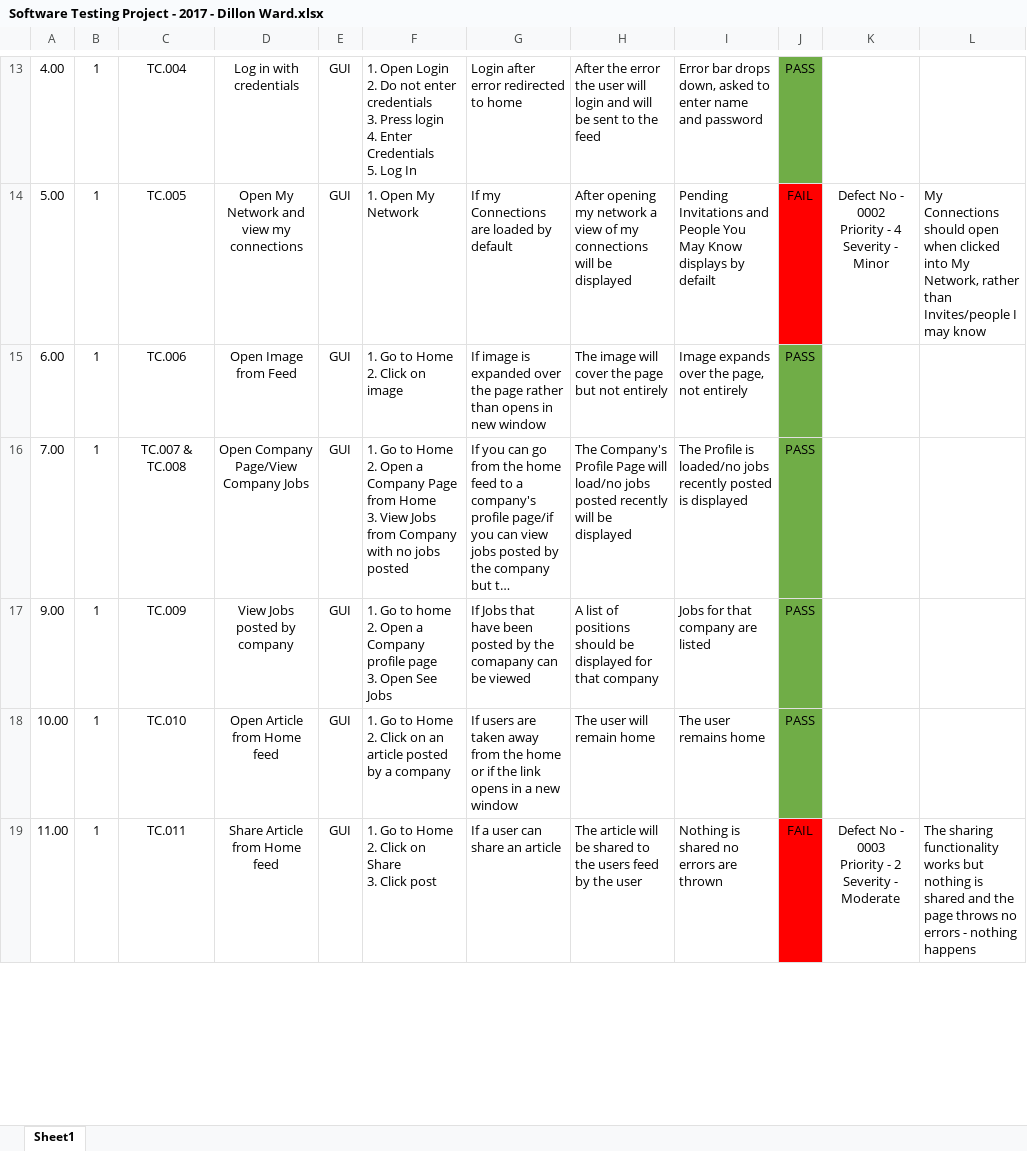
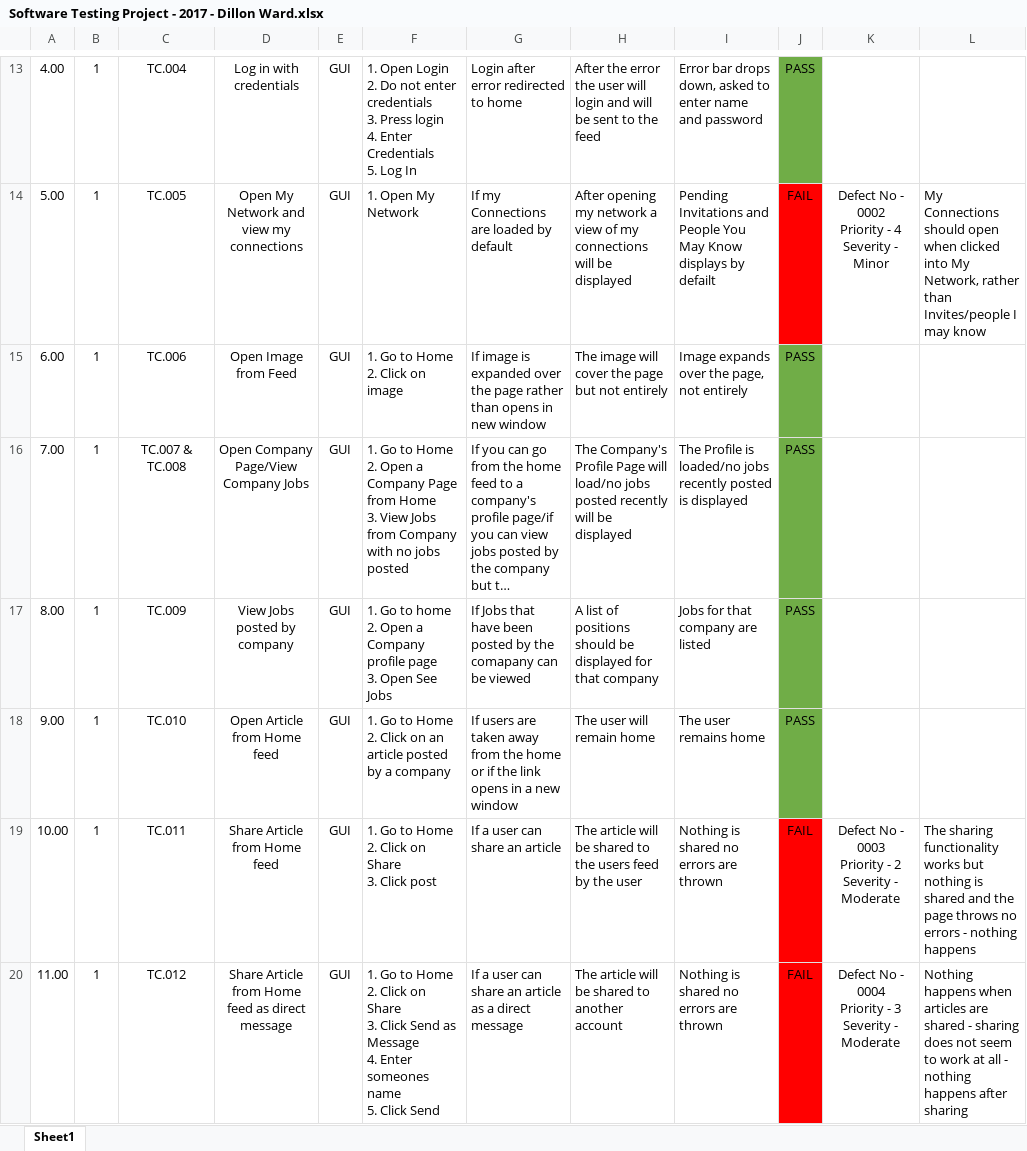
Before and after one commit to DillonWard/Software-Testing-Project, an Excel workbook: Software Testing Project - 2017 - Dillon Ward.xlsx, sheet Sheet1, drawn as a sheet; only a part is shown, gaps mark what is left out; long unchanged cells end in …; values as stored, in another font and other column widths than the file's, no borders; addresses are those after the commit; ↵ is a line break in a cell; the diff covers the shown part only; the diff names each change by its address in the sheet, - before the commit and + after, or states it on an @@ line.

```diff
--- a/Software Testing Project - 2017 - Dillon Ward.xlsx (sheet Sheet1)
+++ b/Software Testing Project - 2017 - Dillon Ward.xlsx (sheet Sheet1)
+row 17: 8.00 | 1 | TC.009 | View Jobs posted by company | GUI | 1. Go to home ↵ 2. Open a Company profile page ↵ 3. Open See Jobs | If Jobs that have been posted by the comapany can be viewed | A list of positions should be displayed for that company | Jobs for that company are listed | PASS
-C18: TC.009
+C18: TC.010
-D18: View Jobs posted by company
+D18: Open Article from Home feed
-F18: …Go to home ↵ 2. Open a Company profile page ↵ 3. Open See Jobs
+F18: …Go to Home ↵ 2. Click on an article posted by a company
-G18: If Jobs that have been posted by the comapany can be viewed
+G18: If users are taken away from the home or if the link opens in a new window
-H18: A list of positions should be displayed for that company
+H18: The user will remain home
-I18: Jobs for that company are listed
+I18: The user remains home
-C19: TC.010
+C19: TC.011
-D19: Open Article from Home feed
+D19: Share Article from Home feed
-F19: …Click on an article posted by a company
+F19: …Click on Share ↵ 3. Click post
-G19: If users are taken away from the home or if the link opens in a new window
+G19: If a user can share an article
-H19: The user will remain home
+H19: The article will be shared to the users feed by the user
-I19: The user remains home
+I19: Nothing is shared no errors are thrown
-J19: PASS
+J19: FAIL
-J19 fill: #70AD47
+J19 fill: #FF0000
-K19: (empty)
+K19: Defect No - 0003 ↵ Priority - 2 ↵ Severity - Moderate
-L19: (empty)
+L19: The sharing functionality works but nothing is shared and the page throws no errors - nothing happens
-C20: TC.011
+C20: TC.012
-D20: Share Article from Home feed
+D20: Share Article from Home feed as direct message
-F20: …3. Click post
+F20: …3. Click Send as Message ↵ 4. Enter someones name ↵ 5. Click Send
-G20: If a user can share an article
+G20: If a user can share an article as a direct message
-H20: …shared to the users feed by the user
+H20: …shared to another account
-K20: …No - 0003 ↵ Priority - 2 ↵ Severity -…
+K20: …No - 0004 ↵ Priority - 3 ↵ Severity -…
-L20: The sharing functionality works but nothing is shared and the page throws no errors - nothing happens
+L20: Nothing happens when articles are shared - sharing does not seem to work at all - nothing happens after sharing
```
Also changed, not shown: 1 removed row, 26 edited cells and cell formats elsewhere in this sheet, 1 other file.
